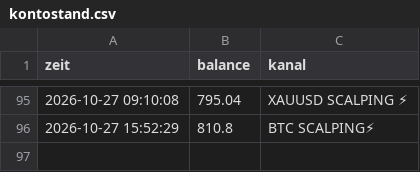
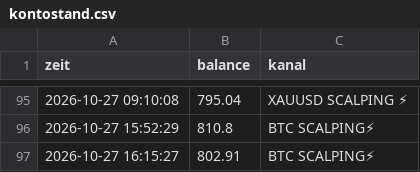
Before and after one commit to DerManagerBerlin/teletrader_code, a CSV file: kontostand.csv, drawn as a sheet; only a part is shown, gaps mark what is left out; the diff names each change by its address in the sheet, - before the commit and + after, or states it on an @@ line.

```diff
--- a/kontostand.csv
+++ b/kontostand.csv
+row 97: 2026-10-27 16:15:27 | 802.91 | BTC SCALPING⚡
```
Also changed, not shown: mfe.csv, 2 other files.
